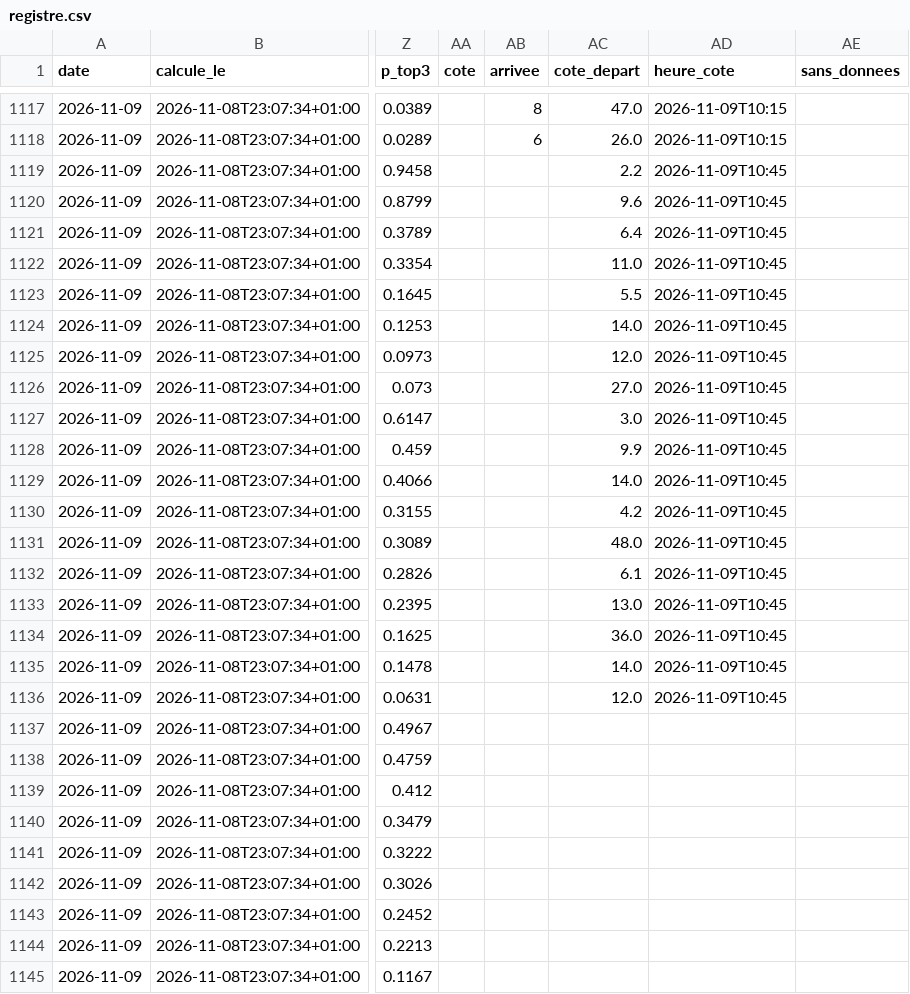
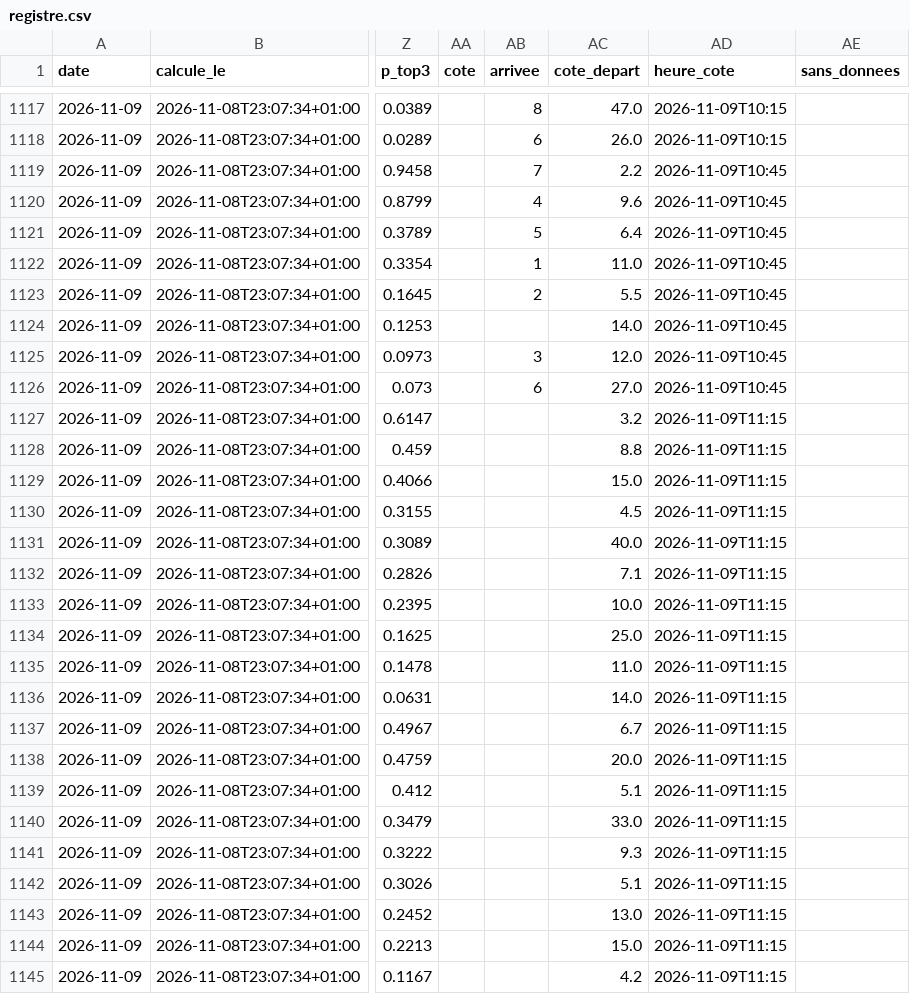
Before and after one commit to irrever/c-kdo-test, a CSV file: quinte/journal/registre.csv, drawn as a sheet; only a part is shown, gaps mark what is left out; the diff covers the shown part only; the diff names each change by its address in the sheet, - before the commit and + after, or states it on an @@ line.

```diff
--- a/quinte/journal/registre.csv
+++ b/quinte/journal/registre.csv
-AB1119 (arrivee): (empty)
+AB1119 (arrivee): 7
-AB1120 (arrivee): (empty)
+AB1120 (arrivee): 4
-AB1121 (arrivee): (empty)
+AB1121 (arrivee): 5
-AB1122 (arrivee): (empty)
+AB1122 (arrivee): 1
-AB1123 (arrivee): (empty)
+AB1123 (arrivee): 2
-AB1125 (arrivee): (empty)
+AB1125 (arrivee): 3
-AB1126 (arrivee): (empty)
+AB1126 (arrivee): 6
-AC1127 (cote_depart): 3.0
+AC1127 (cote_depart): 3.2
-AD1127:AD1136 (heure_cote): 2026-11-09T10:45
+AD1127:AD1136 (heure_cote): 2026-11-09T11:15
-AC1128 (cote_depart): 9.9
+AC1128 (cote_depart): 8.8
-AC1129 (cote_depart): 14.0
+AC1129 (cote_depart): 15.0
-AC1130 (cote_depart): 4.2
+AC1130 (cote_depart): 4.5
-AC1131 (cote_depart): 48.0
+AC1131 (cote_depart): 40.0
-AC1132 (cote_depart): 6.1
+AC1132 (cote_depart): 7.1
-AC1133 (cote_depart): 13.0
+AC1133 (cote_depart): 10.0
-AC1134 (cote_depart): 36.0
+AC1134 (cote_depart): 25.0
-AC1135 (cote_depart): 14.0
+AC1135 (cote_depart): 11.0
-AC1136 (cote_depart): 12.0
+AC1136 (cote_depart): 14.0
-AC1137 (cote_depart): (empty)
+AC1137 (cote_depart): 6.7
-AD1137:AD1145 (heure_cote): (empty)
+AD1137:AD1145 (heure_cote): 2026-11-09T11:15
-AC1138 (cote_depart): (empty)
+AC1138 (cote_depart): 20.0
-AC1139 (cote_depart): (empty)
+AC1139 (cote_depart): 5.1
-AC1140 (cote_depart): (empty)
+AC1140 (cote_depart): 33.0
-AC1141 (cote_depart): (empty)
+AC1141 (cote_depart): 9.3
-AC1142 (cote_depart): (empty)
+AC1142 (cote_depart): 5.1
-AC1143 (cote_depart): (empty)
+AC1143 (cote_depart): 13.0
-AC1144 (cote_depart): (empty)
+AC1144 (cote_depart): 15.0
-AC1145 (cote_depart): (empty)
+AC1145 (cote_depart): 4.2
```
Also changed, not shown: 12 edited cells elsewhere in this file, 3 other files.
